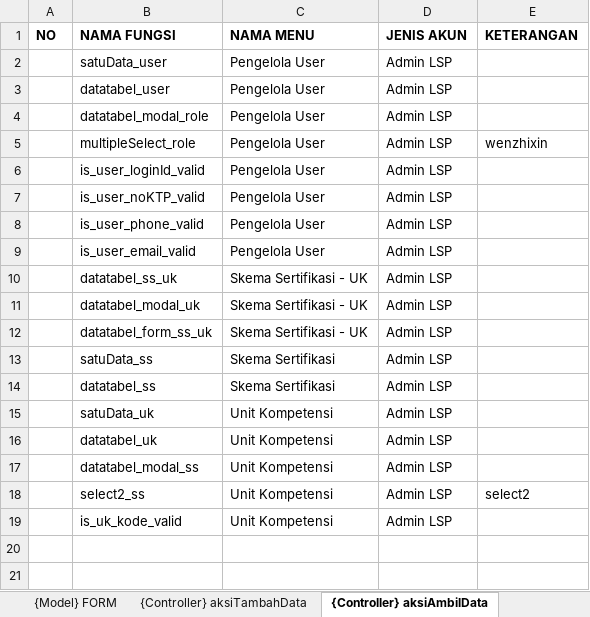
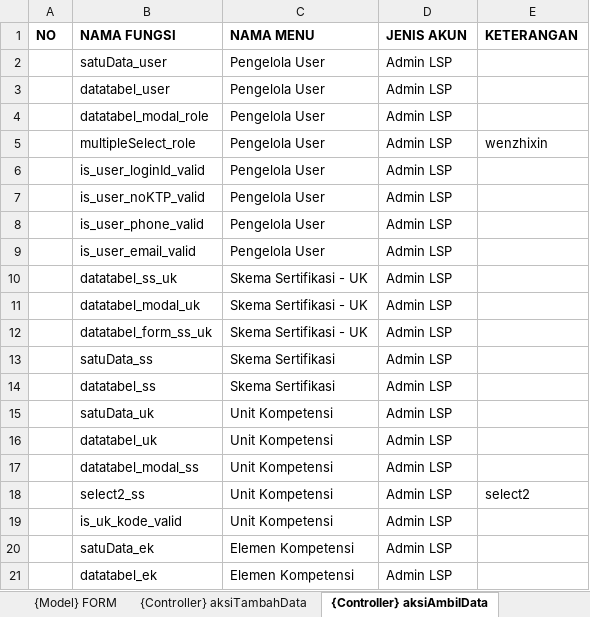
Before and after one commit to lrnbpjstkapps/lsp_design, an Excel workbook: Arsitektur Sistem.xlsx, sheet {Controller} aksiAmbilData, drawn as a sheet; values as stored, in another font and other column widths than the file's, no borders; the diff names each change by its address in the sheet, - before the commit and + after, or states it on an @@ line.

Commit message:
elemen kompetensi

```diff
--- a/Arsitektur Sistem.xlsx (sheet {Controller} aksiAmbilData)
+++ b/Arsitektur Sistem.xlsx (sheet {Controller} aksiAmbilData)
+row 20:  | satuData_ek | Elemen Kompetensi | Admin LSP
+row 21:  | datatabel_ek | Elemen Kompetensi | Admin LSP
```
Also changed, not shown: sheet {View} ID FORM, sheet {Controller} aksiTambahData, sheet {Model} FORM, sheet {Controller} aksiUpdateData, sheet {View} ID MODAL, sheet {View} ID TABEL, 1 more sheet, other sheet tabs, Design Sistem.xlsx, 15 other files.
